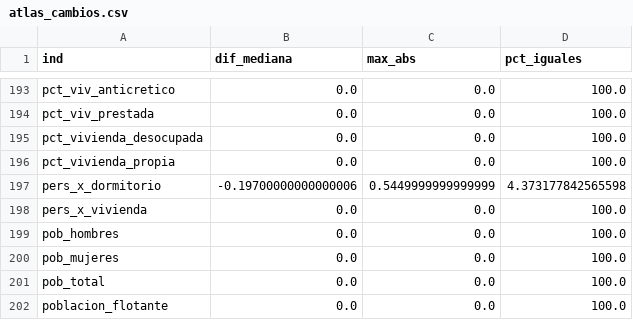
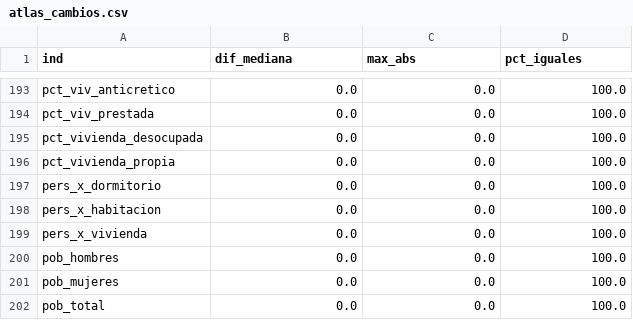
Before and after one commit to Centro-de-Estudios-POPULI/scz-metropolitana, a CSV file: catalogo/atlas_cambios.csv, drawn as a sheet; only a part is shown, gaps mark what is left out; the shorter side is filled out with more unchanged rows.

```diff
--- a/catalogo/atlas_cambios.csv
+++ b/catalogo/atlas_cambios.csv
@@ -196,3 +196,4 @@ pct_vivienda_desocupada,0.0,0.0,100.0
 pct_vivienda_propia,0.0,0.0,100.0
-pers_x_dormitorio,-0.19700000000000006,0.5449999999999999,4.373177842565598
+pers_x_dormitorio,0.0,0.0,100.0
+pers_x_habitacion,0.0,0.0,100.0
 pers_x_vivienda,0.0,0.0,100.0
```
Also changed, not shown: 4 other files.
